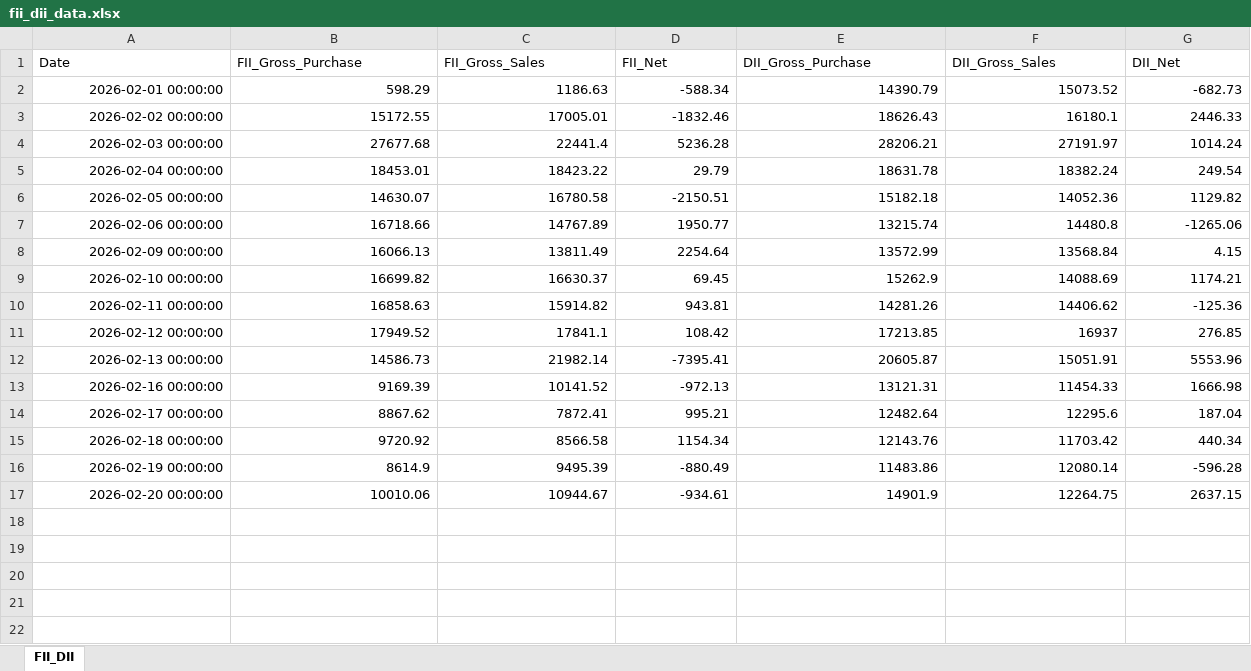
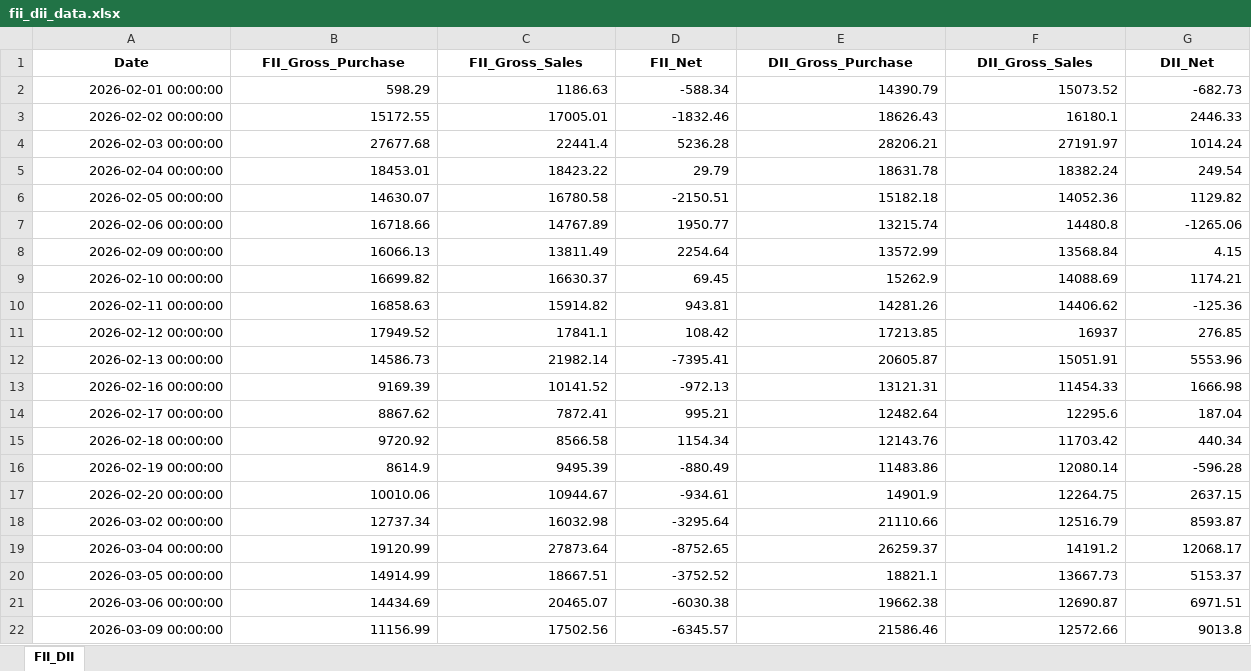
Before and after one commit to rouhin12/Exchanges_Data, an Excel workbook: FII_DII/fii_dii_data.xlsx, sheet FII_DII, drawn as a sheet; values as stored, in another font and other column widths than the file's, no borders; the diff names each change by its address in the sheet, - before the commit and + after, or states it on an @@ line.

```diff
--- a/FII_DII/fii_dii_data.xlsx (sheet FII_DII)
+++ b/FII_DII/fii_dii_data.xlsx (sheet FII_DII)
@@ A1:G1 bold: off → on, alignment: left → center @@
+row 18: 2026-03-02 00:00:00 | 12737.34 | 16032.98 | -3295.64 | 21110.66 | 12516.79 | 8593.87
+row 19: 2026-03-04 00:00:00 | 19120.99 | 27873.64 | -8752.65 | 26259.37 | 14191.2 | 12068.17
+row 20: 2026-03-05 00:00:00 | 14914.99 | 18667.51 | -3752.52 | 18821.1 | 13667.73 | 5153.37
+row 21: 2026-03-06 00:00:00 | 14434.69 | 20465.07 | -6030.38 | 19662.38 | 12690.87 | 6971.51
+row 22: 2026-03-09 00:00:00 | 11156.99 | 17502.56 | -6345.57 | 21586.46 | 12572.66 | 9013.8
```
Also changed, not shown: BSE/FnO/bse_fno_consolidated.xlsx, BSE/bse_daily.xlsx, 4 other files.
